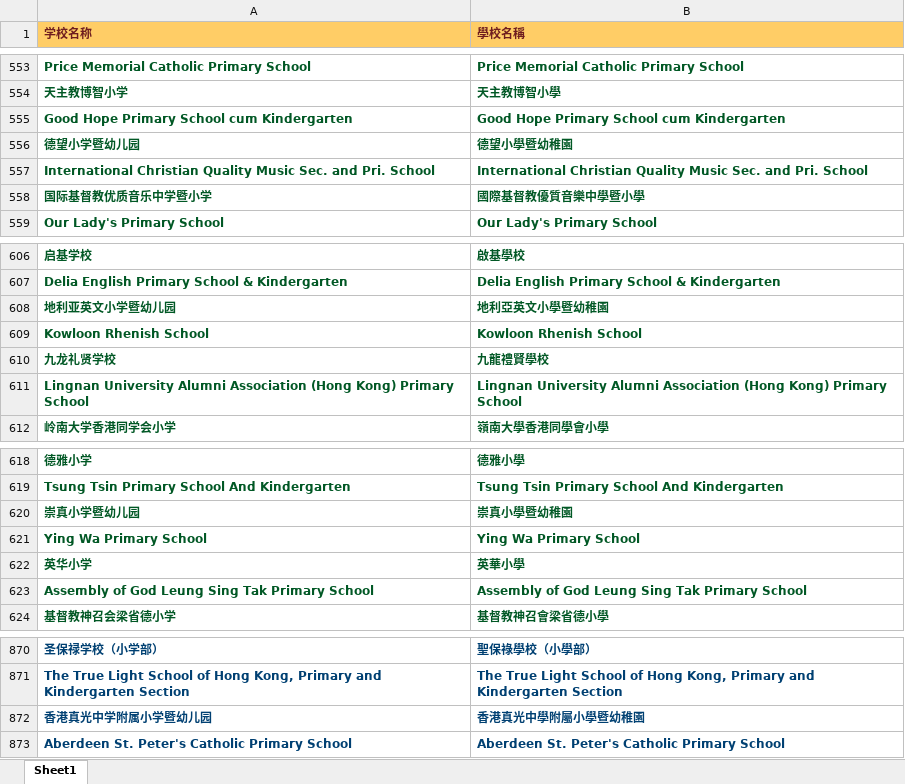
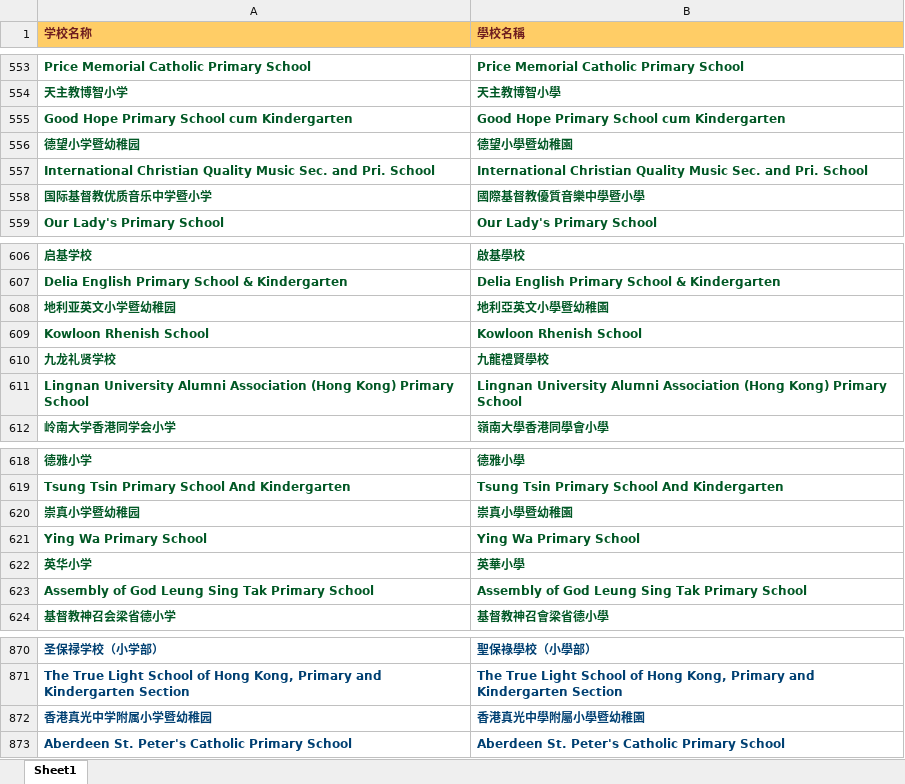
Before and after one commit to laolei112/Educational-Counselor-Assistant, an Excel workbook: backend/common/primary_data/小学名称中英文对照.xlsx, sheet Sheet1, drawn as a sheet; only a part is shown, gaps mark what is left out; values as stored, in another font and other column widths than the file's, no borders; charts and pictures not drawn; the diff names each change by its address in the sheet, - before the commit and + after, or states it on an @@ line.

Commit message:
小学名称规范化入库

```diff
--- a/backend/common/primary_data/小学名称中英文对照.xlsx (sheet Sheet1)
+++ b/backend/common/primary_data/小学名称中英文对照.xlsx (sheet Sheet1)
-A556 (学校名称): 德望小学暨幼儿园
+A556 (学校名称): 德望小学暨幼稚园
-A608 (学校名称): 地利亚英文小学暨幼儿园
+A608 (学校名称): 地利亚英文小学暨幼稚园
-A620 (学校名称): 崇真小学暨幼儿园
+A620 (学校名称): 崇真小学暨幼稚园
-A872 (学校名称): 香港真光中学附属小学暨幼儿园
+A872 (学校名称): 香港真光中学附属小学暨幼稚园
```
Also changed, not shown: charts or pictures.
